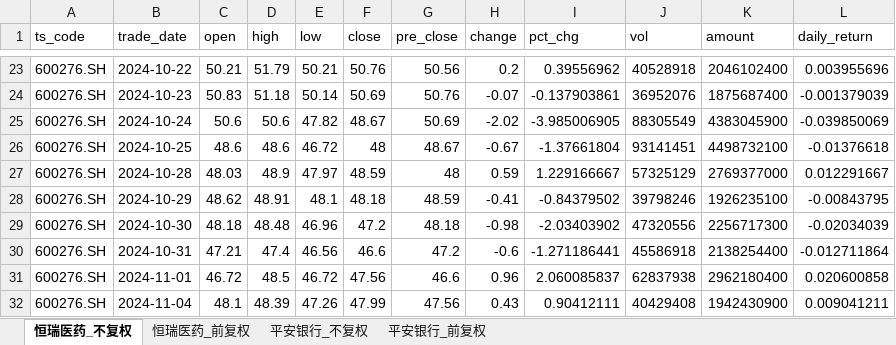
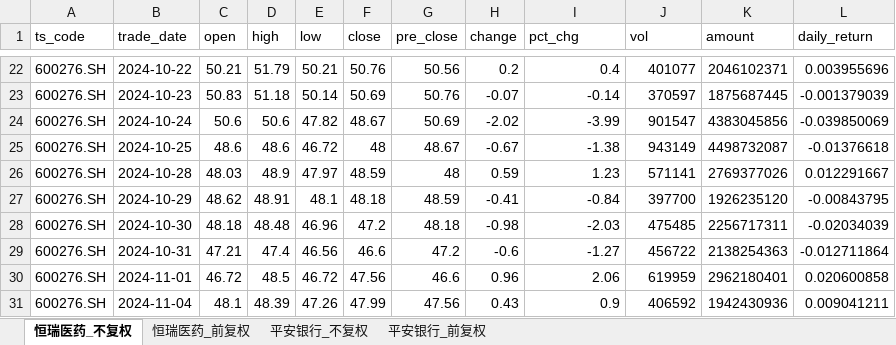
Before and after one commit to yyps-edu/ba_agent, an Excel workbook: stock_data.xlsx, sheet 恒瑞医药_不复权, drawn as a sheet; only a part is shown, gaps mark what is left out; values as stored, in another font and other column widths than the file's, no borders; addresses are those after the commit; the diff covers the shown part only; the diff names each change by its address in the sheet, - before the commit and + after, or states it on an @@ line.

```diff
--- a/stock_data.xlsx (sheet 恒瑞医药_不复权)
+++ b/stock_data.xlsx (sheet 恒瑞医药_不复权)
-I22 (pct_chg): 0.39556962
+I22 (pct_chg): 0.4
-J22 (vol): 40528918
+J22 (vol): 401077
-K22 (amount): 2046102400
+K22 (amount): 2046102371
-I23 (pct_chg): -0.137903861
+I23 (pct_chg): -0.14
-J23 (vol): 36952076
+J23 (vol): 370597
-K23 (amount): 1875687400
+K23 (amount): 1875687445
-I24 (pct_chg): -3.985006905
+I24 (pct_chg): -3.99
-J24 (vol): 88305549
+J24 (vol): 901547
-K24 (amount): 4383045900
+K24 (amount): 4383045856
-I25 (pct_chg): -1.37661804
+I25 (pct_chg): -1.38
-J25 (vol): 93141451
+J25 (vol): 943149
-K25 (amount): 4498732100
+K25 (amount): 4498732087
-I26 (pct_chg): 1.229166667
+I26 (pct_chg): 1.23
-J26 (vol): 57325129
+J26 (vol): 571141
-K26 (amount): 2769377000
+K26 (amount): 2769377026
-I27 (pct_chg): -0.84379502
+I27 (pct_chg): -0.84
-J27 (vol): 39798246
+J27 (vol): 397700
-K27 (amount): 1926235100
+K27 (amount): 1926235120
-I28 (pct_chg): -2.03403902
+I28 (pct_chg): -2.03
-J28 (vol): 47320556
+J28 (vol): 475485
-K28 (amount): 2256717300
+K28 (amount): 2256717311
-I29 (pct_chg): -1.271186441
+I29 (pct_chg): -1.27
-J29 (vol): 45586918
+J29 (vol): 456722
-K29 (amount): 2138254400
+K29 (amount): 2138254363
-I30 (pct_chg): 2.060085837
+I30 (pct_chg): 2.06
-J30 (vol): 62837938
+J30 (vol): 619959
-K30 (amount): 2962180400
+K30 (amount): 2962180401
-I31 (pct_chg): 0.90412111
+I31 (pct_chg): 0.9
-J31 (vol): 40429408
+J31 (vol): 406592
-K31 (amount): 1942430900
+K31 (amount): 1942430936
```
Also changed, not shown: 1 removed row and 1413 edited cells elsewhere in this sheet, sheet 恒瑞医药_前复权, sheet 平安银行_不复权, sheet 平安银行_前复权, 1 other file.
